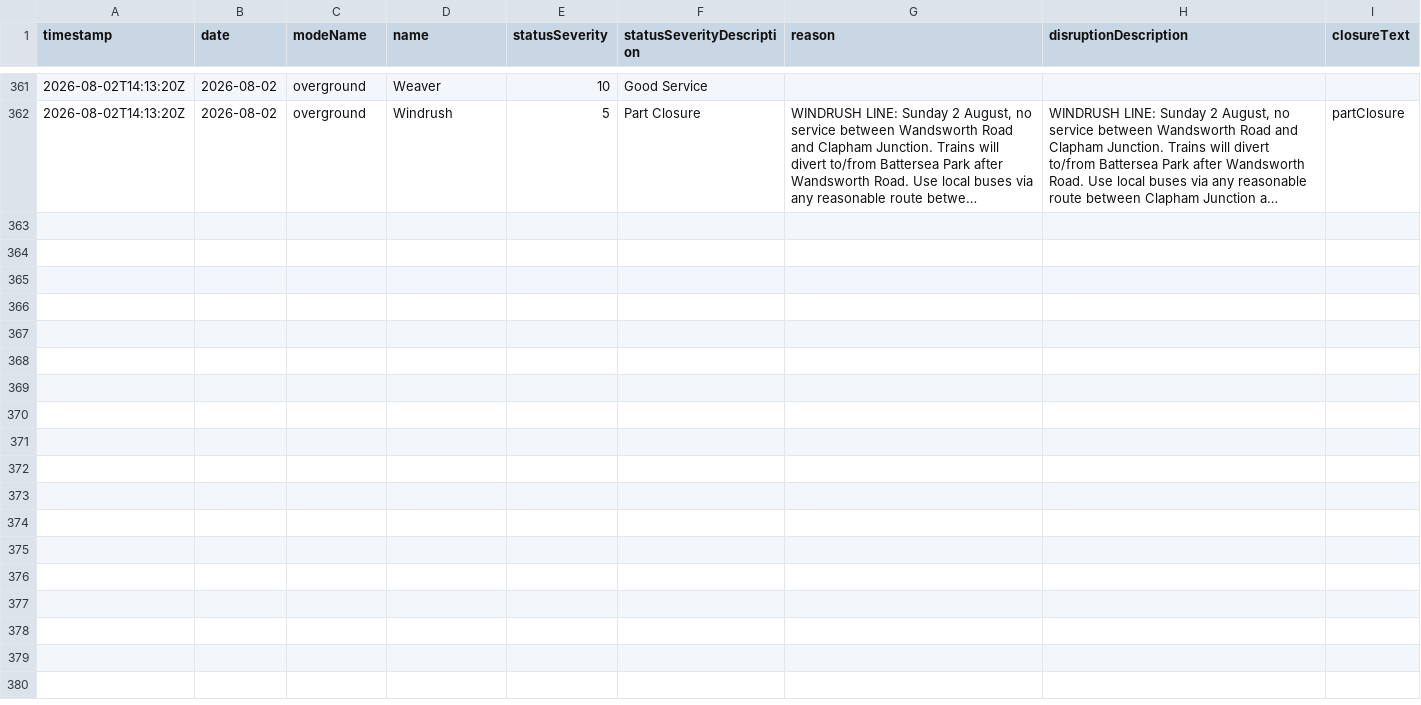
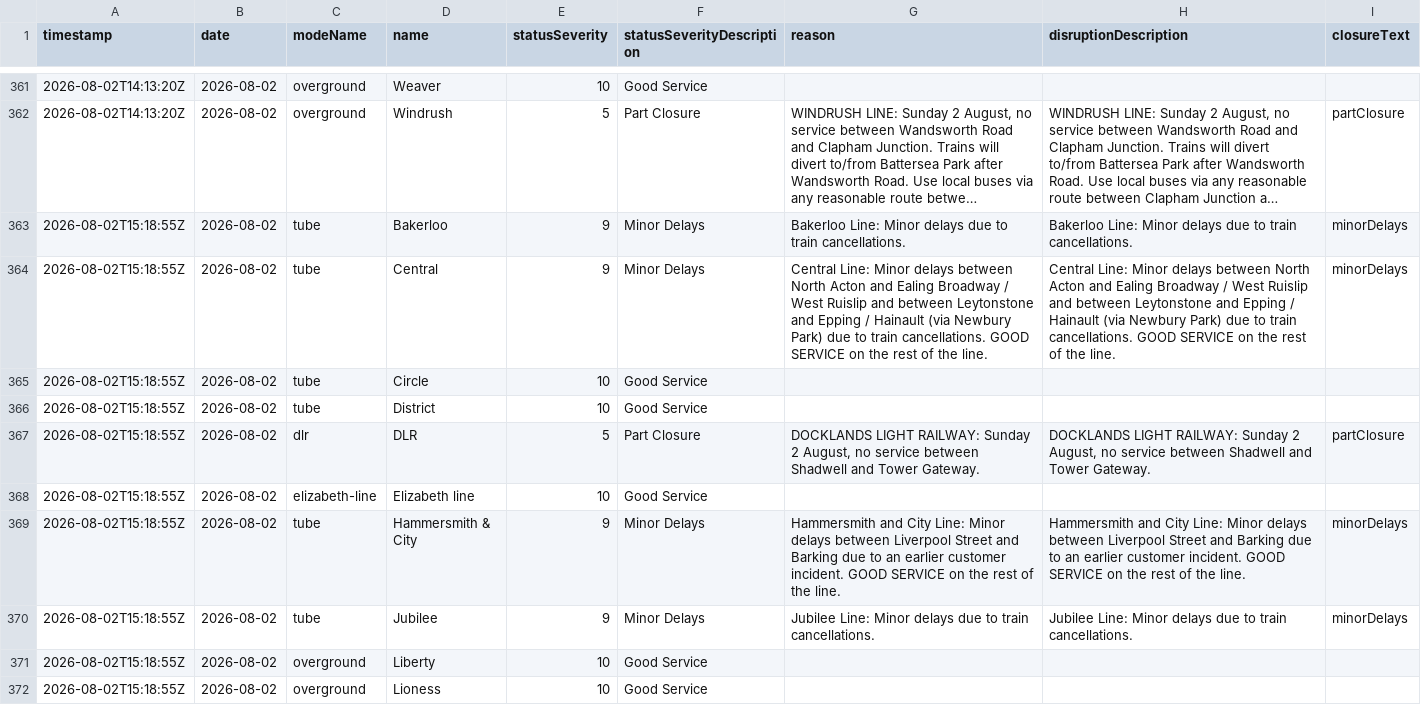
Before and after one commit to Aashleshaj/London_Transport_Reliability_and_Economic_Impact, a CSV file: data/tfl_status_history.csv, drawn as a sheet; only a part is shown, gaps mark what is left out; long unchanged cells end in …; the diff covers the shown part only; the diff names each change by its address in the sheet, - before the commit and + after, or states it on an @@ line.

```diff
--- a/data/tfl_status_history.csv
+++ b/data/tfl_status_history.csv
+row 363: 2026-08-02T15:18:55Z | 2026-08-02 | tube | Bakerloo | 9 | Minor Delays | Bakerloo Line: Minor delays due to train cancellations. | Bakerloo Line: Minor delays due to train cancellations. | minorDelays
+row 364: 2026-08-02T15:18:55Z | 2026-08-02 | tube | Central | 9 | Minor Delays | Central Line: Minor delays between North Acton and Ealing Broadway / West Ruislip and between Leytonstone and Epping / Hainault (via Newbury Park) due to train cancellations. GOOD SERVICE on the rest of the line. | Central Line: Minor delays between North Acton and Ealing Broadway / West Ruislip and between Leytonstone and Epping / Hainault (via Newbury Park) due to train cancellations. GOOD SERVICE on the rest of the line. | minorDelays
+row 365: 2026-08-02T15:18:55Z | 2026-08-02 | tube | Circle | 10 | Good Service
+row 366: 2026-08-02T15:18:55Z | 2026-08-02 | tube | District | 10 | Good Service
+row 367: 2026-08-02T15:18:55Z | 2026-08-02 | dlr | DLR | 5 | Part Closure | DOCKLANDS LIGHT RAILWAY: Sunday 2 August, no service between Shadwell and Tower Gateway. | DOCKLANDS LIGHT RAILWAY: Sunday 2 August, no service between Shadwell and Tower Gateway. | partClosure
+row 368: 2026-08-02T15:18:55Z | 2026-08-02 | elizabeth-line | Elizabeth line | 10 | Good Service
+row 369: 2026-08-02T15:18:55Z | 2026-08-02 | tube | Hammersmith & City | 9 | Minor Delays | Hammersmith and City Line: Minor delays between Liverpool Street and Barking due to an earlier customer incident. GOOD SERVICE on the rest of the line. | Hammersmith and City Line: Minor delays between Liverpool Street and Barking due to an earlier customer incident. GOOD SERVICE on the rest of the line. | minorDelays
+row 370: 2026-08-02T15:18:55Z | 2026-08-02 | tube | Jubilee | 9 | Minor Delays | Jubilee Line: Minor delays due to train cancellations. | Jubilee Line: Minor delays due to train cancellations. | minorDelays
+row 371: 2026-08-02T15:18:55Z | 2026-08-02 | overground | Liberty | 10 | Good Service
+row 372: 2026-08-02T15:18:55Z | 2026-08-02 | overground | Lioness | 10 | Good Service
```
Also changed, not shown: 9 added rows elsewhere in this file, data/all_lines_combined.csv, data/borough_disruption_daily.csv, 8 other files.
